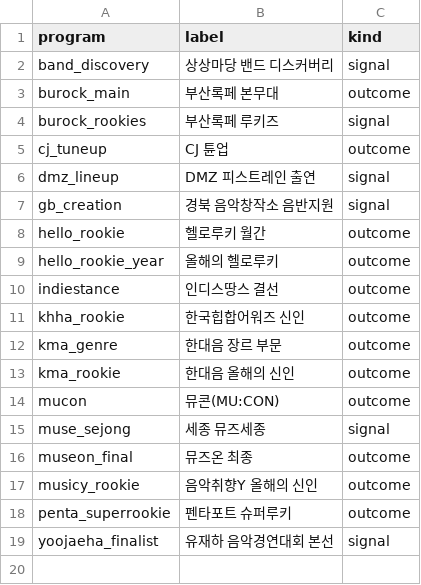
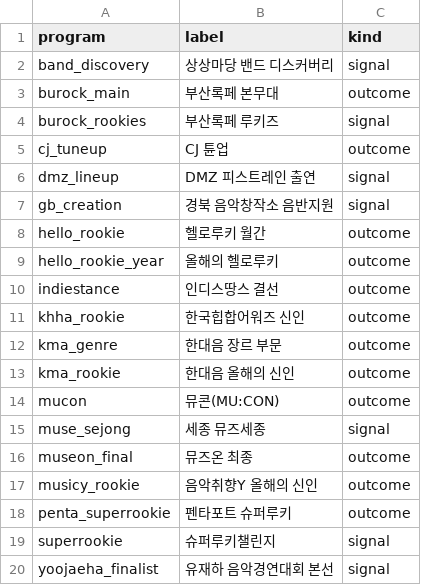
Before and after one commit to leegmyung/crate-digger, a CSV file: docs/lab/data/programs.csv, drawn as a sheet.

```diff
--- a/docs/lab/data/programs.csv
+++ b/docs/lab/data/programs.csv
@@ -18,2 +18,3 @@ musicy_rookie,음악취향Y 올해의 신인,outcome
 penta_superrookie,펜타포트 슈퍼루키,outcome
+superrookie,슈퍼루키챌린지,signal
 yoojaeha_finalist,유재하 음악경연대회 본선,signal
```
Also changed, not shown: docs/lab/data/links.csv, docs/lab/data/outcomes.csv, 15 other files.
